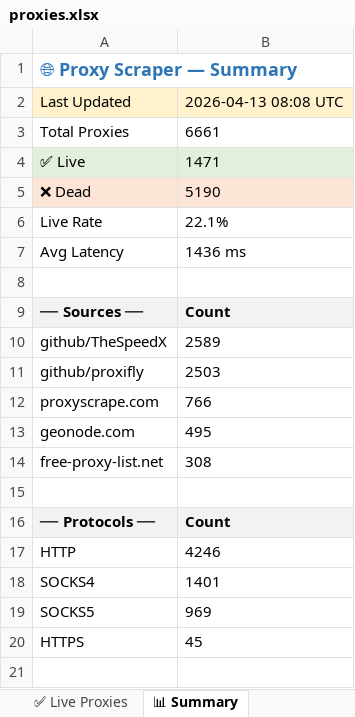
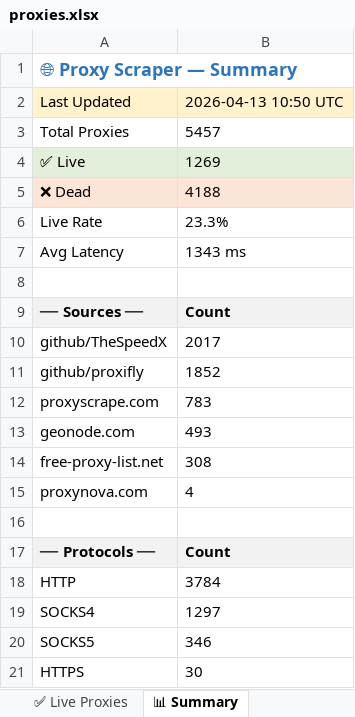
Before and after one commit to LaviHost/proxy, an Excel workbook: proxies.xlsx, sheet 📊 Summary, drawn as a sheet; values as stored, in another font and other column widths than the file's, no borders; addresses are those after the commit; the diff names each change by its address in the sheet, - before the commit and + after, or states it on an @@ line.

```diff
--- a/proxies.xlsx (sheet 📊 Summary)
+++ b/proxies.xlsx (sheet 📊 Summary)
-B2: 2026-04-13 08:08 UTC
+B2: 2026-04-13 10:50 UTC
-B3: 6661
+B3: 5457
-B4: 1471
+B4: 1269
-B5: 5190
+B5: 4188
-B6: 22.1%
+B6: 23.3%
-B7: 1436 ms
+B7: 1343 ms
-B10: 2589
+B10: 2017
-B11: 2503
+B11: 1852
-B12: 766
+B12: 783
-B13: 495
+B13: 493
+row 15: proxynova.com | 4
-B18: 4246
+B18: 3784
-B19: 1401
+B19: 1297
-B20: 969
+B20: 346
-B21: 45
+B21: 30
```
Also changed, not shown: sheet All Proxies, sheet ✅ Live Proxies, 1 other file.
